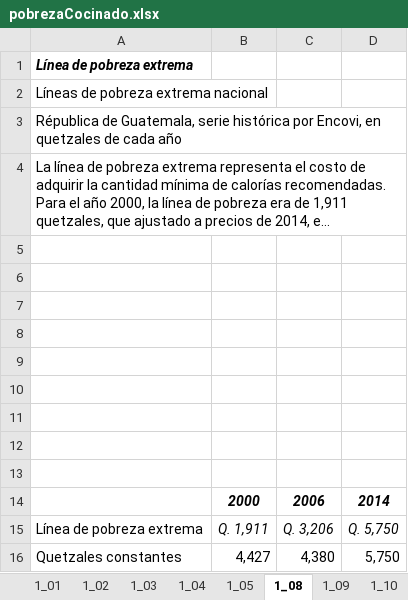
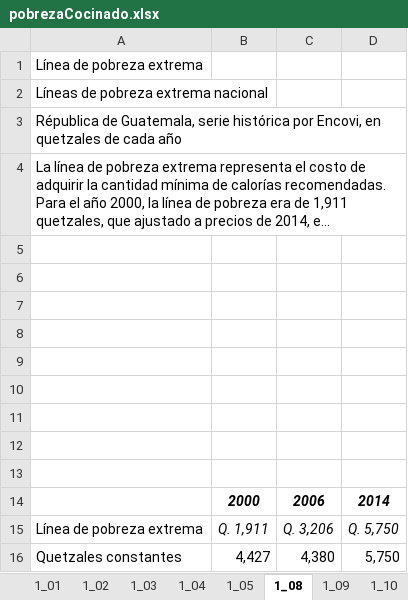
Before and after one commit to hugoallan9/ResultadosEncovi, an Excel workbook: Libros/pobrezaCocinado.xlsx, sheet 1_08, drawn as a sheet; long unchanged cells end in …; values as stored, in another font and other column widths than the file's, no borders; the diff names each change by its address in the sheet, - before the commit and + after, or states it on an @@ line.

```diff
--- a/Libros/pobrezaCocinado.xlsx (sheet 1_08)
+++ b/Libros/pobrezaCocinado.xlsx (sheet 1_08)
@@ A1 bold: on → off, italic: on → off @@
```
Also changed, not shown: sheet 1_10, 1 other file.
